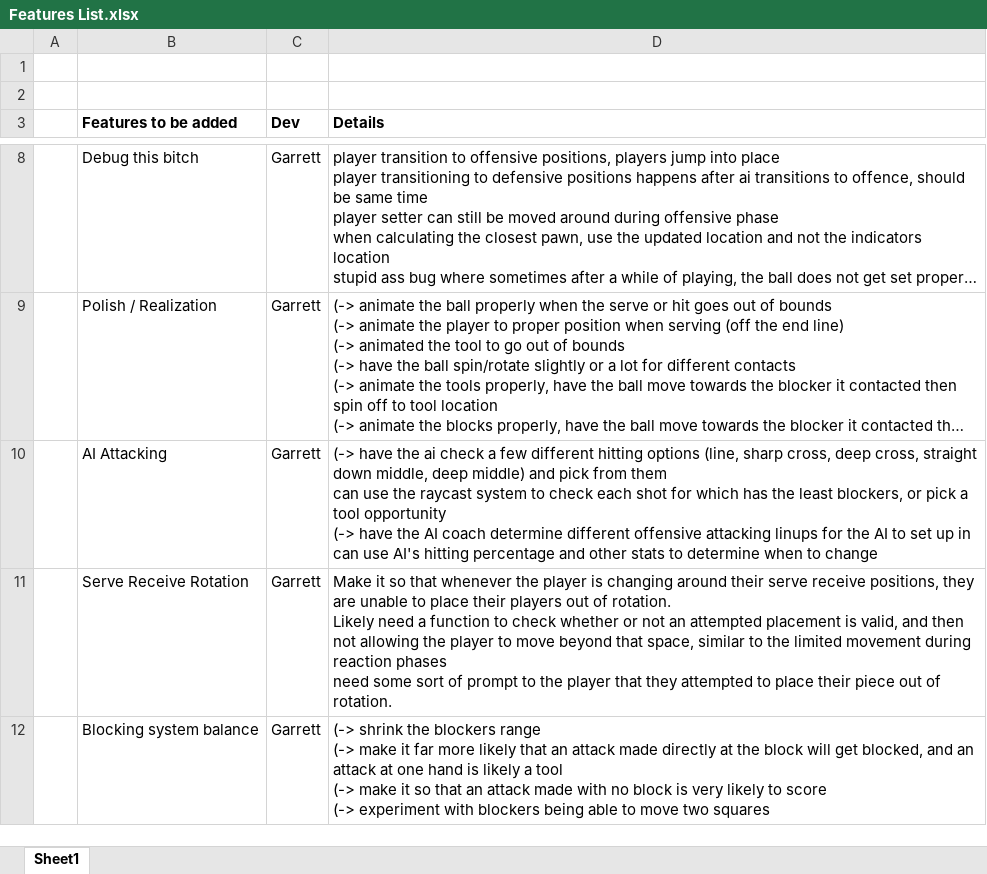
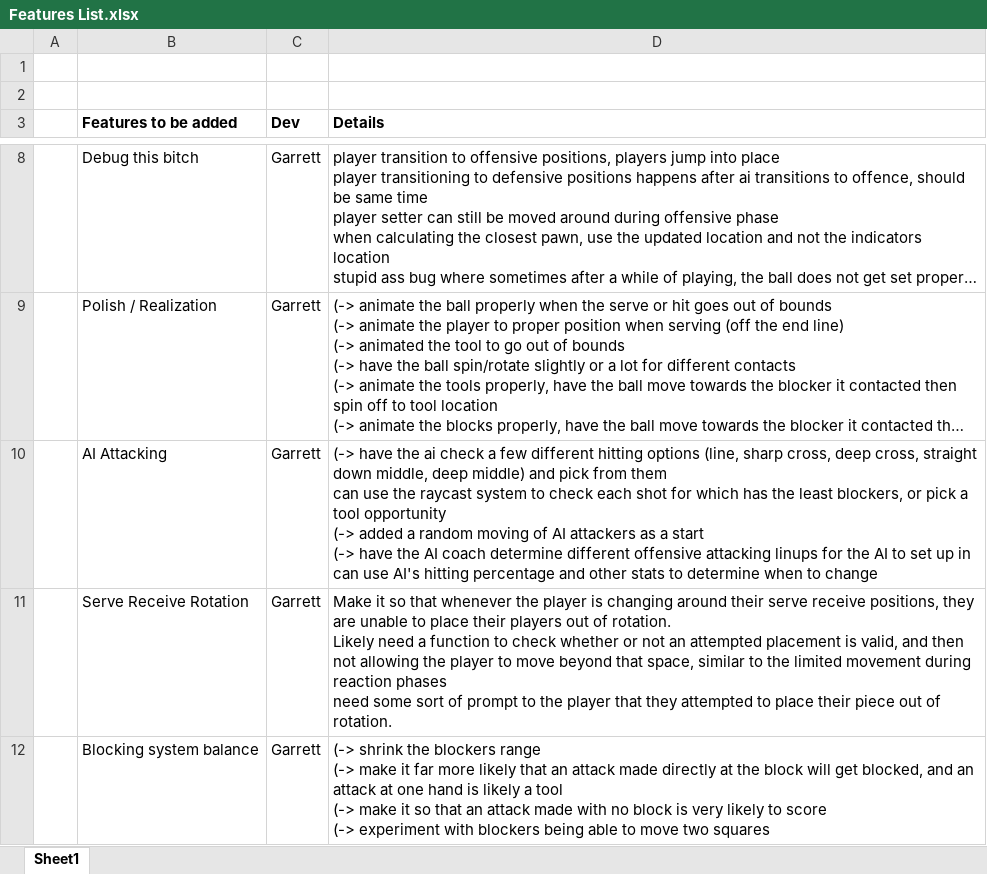
Before and after one commit to TobiasBauerC/NewVBallSim, an Excel workbook: Documentation/Features List.xlsx, sheet Sheet1, drawn as a sheet; only a part is shown, gaps mark what is left out; long unchanged cells end in …; values as stored, in another font and other column widths than the file's, no borders; ↵ is a line break in a cell; the diff names each change by its address in the sheet, - before the commit and + after, or states it on an @@ line.

Commit message:
AI attackers now analyze their hitting options before choosing an attack location, will pick the location with the least opponent blockers

```diff
--- a/Documentation/Features List.xlsx (sheet Sheet1)
+++ b/Documentation/Features List.xlsx (sheet Sheet1)
-D10 (Details): …opportunity ↵ (-> have the…
+D10 (Details): …opportunity ↵ (-> added a random moving of AI attackers as a start ↵ (-> have the…
```
Also changed, not shown: 5 other files.
